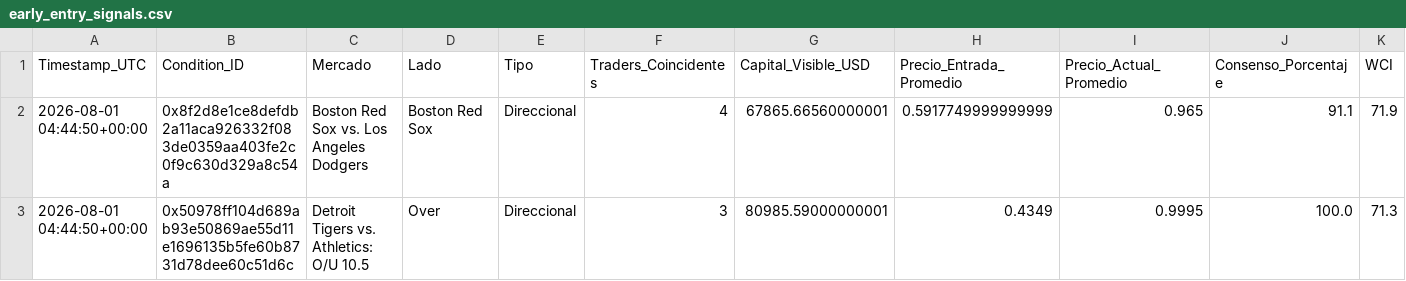
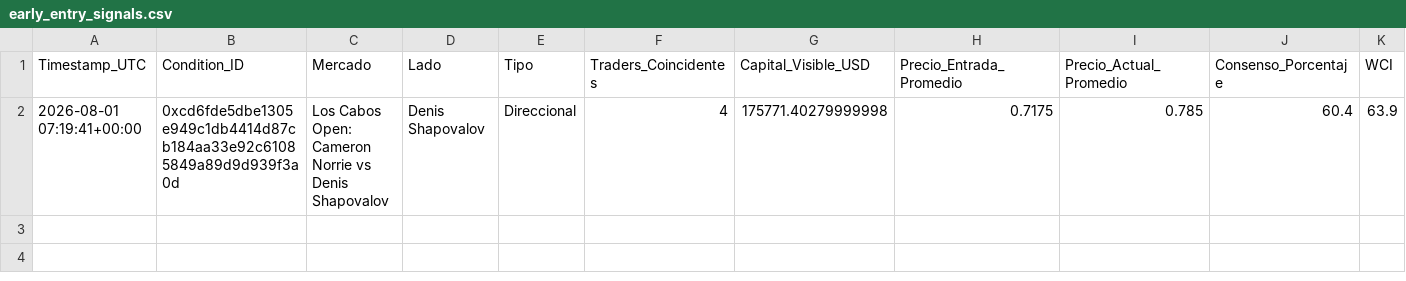
Before and after one commit to mndz-06/WhaleSportsAI, a CSV file: early_entry_signals.csv, drawn as a sheet; only a part is shown; removed rows and columns are numbered as before the commit, all else as after; rows hold the shown columns only; the diff names each change by its address in the sheet, - before the commit and + after, or states it on an @@ line.

```diff
--- a/early_entry_signals.csv
+++ b/early_entry_signals.csv
-row 2: 2026-08-01 04:44:50+00:00 | 0x8f2d8e1ce8defdb2a11aca926332f083de0359aa403fe2c0f9c630d329a8c54a | Boston Red Sox vs. Los Angeles Dodgers | Boston Red Sox | Direccional | 4 | 67865.66560000001 | 0.5917749999999999 | 0.965 | 91.1 | 71.9
-row 3: 2026-08-01 04:44:50+00:00 | 0x50978ff104d689ab93e50869ae55d11e1696135b5fe60b8731d78dee60c51d6c | Detroit Tigers vs. Athletics: O/U 10.5 | Over | Direccional | 3 | 80985.59000000001 | 0.4349 | 0.9995 | 100.0 | 71.3
+row 2: 2026-08-01 07:19:41+00:00 | 0xcd6fde5dbe1305e949c1db4414d87cb184aa33e92c61085849a89d9d939f3a0d | Los Cabos Open: Cameron Norrie vs Denis Shapovalov | Denis Shapovalov | Direccional | 4 | 175771.40279999998 | 0.7175 | 0.785 | 60.4 | 63.9
```
Also changed, not shown: top_50_sports_traders.csv, 2 other files.
